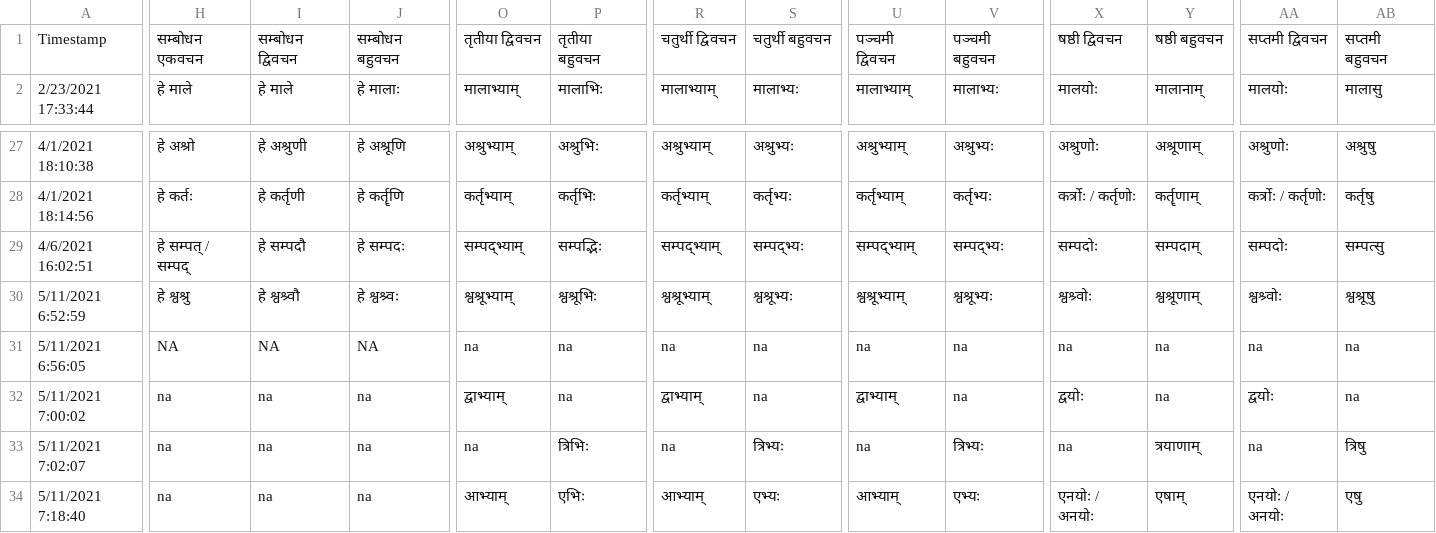
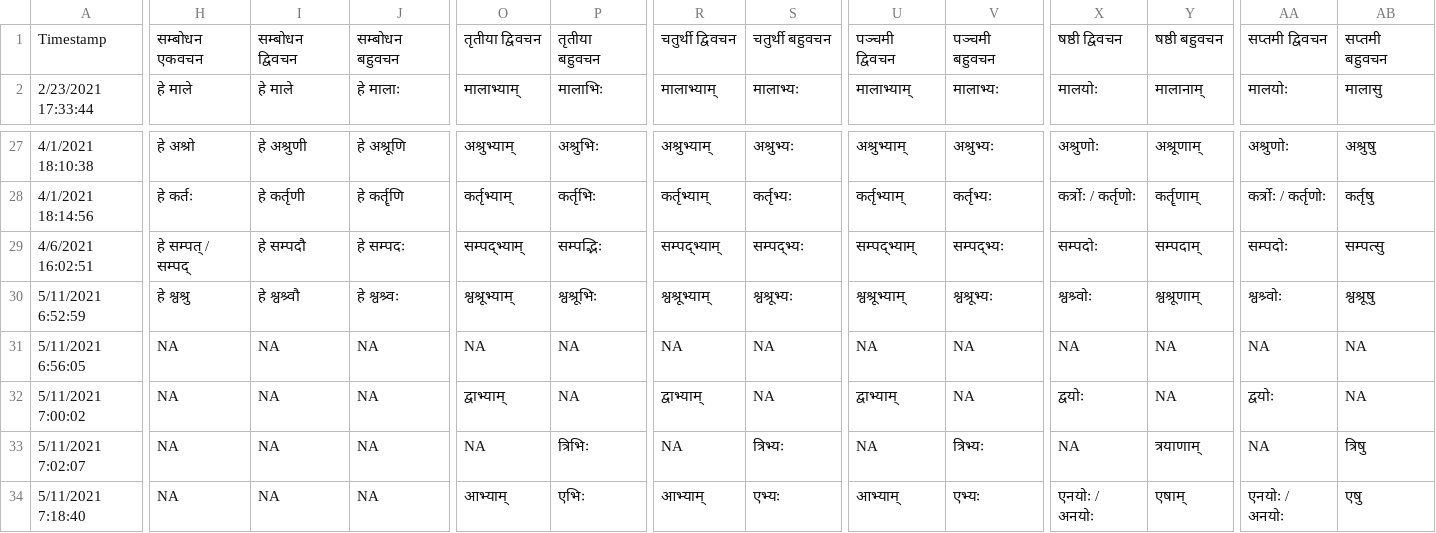
Before and after one commit to AshishMahabal/streamlit_sanskrit, a CSV file: naamapadaani_responses.csv, drawn as a sheet; only a part is shown, gaps mark what is left out; the diff covers the shown part only; the diff names each change by its address in the sheet, - before the commit and + after, or states it on an @@ line.

```diff
--- a/naamapadaani_responses.csv
+++ b/naamapadaani_responses.csv
-O31: na
+O31: NA
-P31:P32: na
+P31:P32: NA
-R31: na
+R31: NA
-S31:S32: na
+S31:S32: NA
-U31: na
+U31: NA
-V31:V32: na
+V31:V32: NA
-X31: na
+X31: NA
-Y31:Y32: na
+Y31:Y32: NA
-AA31: na
+AA31: NA
-AB31:AB32: na
+AB31:AB32: NA
-H32:H34: na
+H32:H34: NA
-I32:I34: na
+I32:I34: NA
-J32:J34: na
+J32:J34: NA
-O33: na
+O33: NA
-R33: na
+R33: NA
-U33: na
+U33: NA
-X33: na
+X33: NA
-AA33: na
+AA33: NA
```
Also changed, not shown: 19 edited cells elsewhere in this file, 1 other file.
